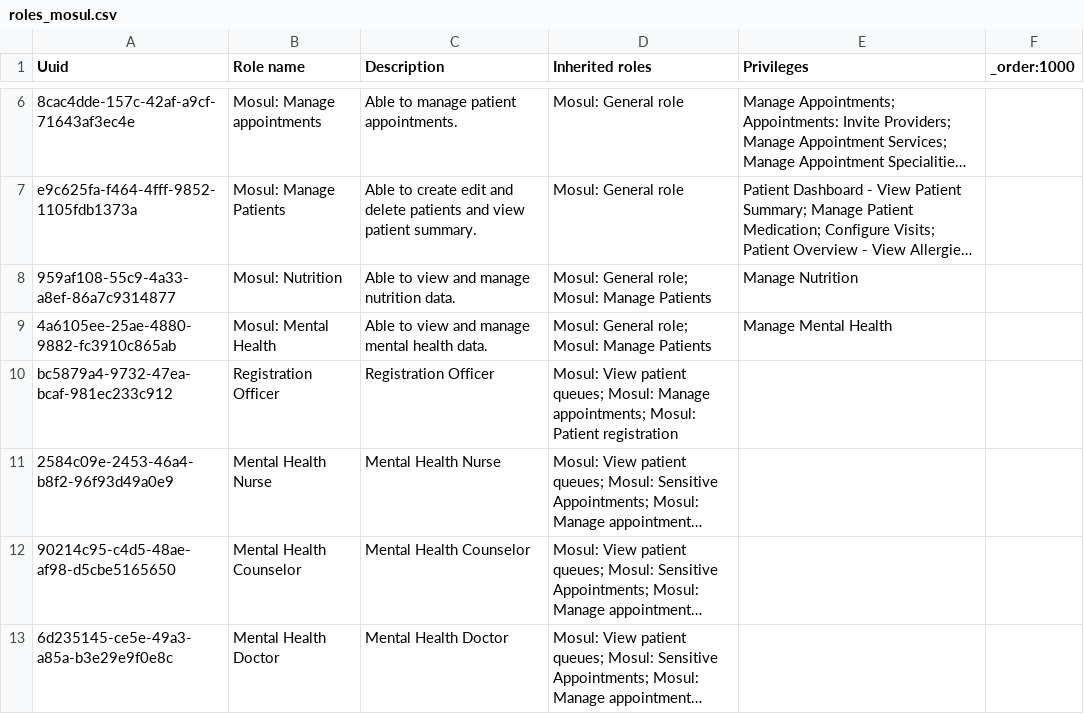
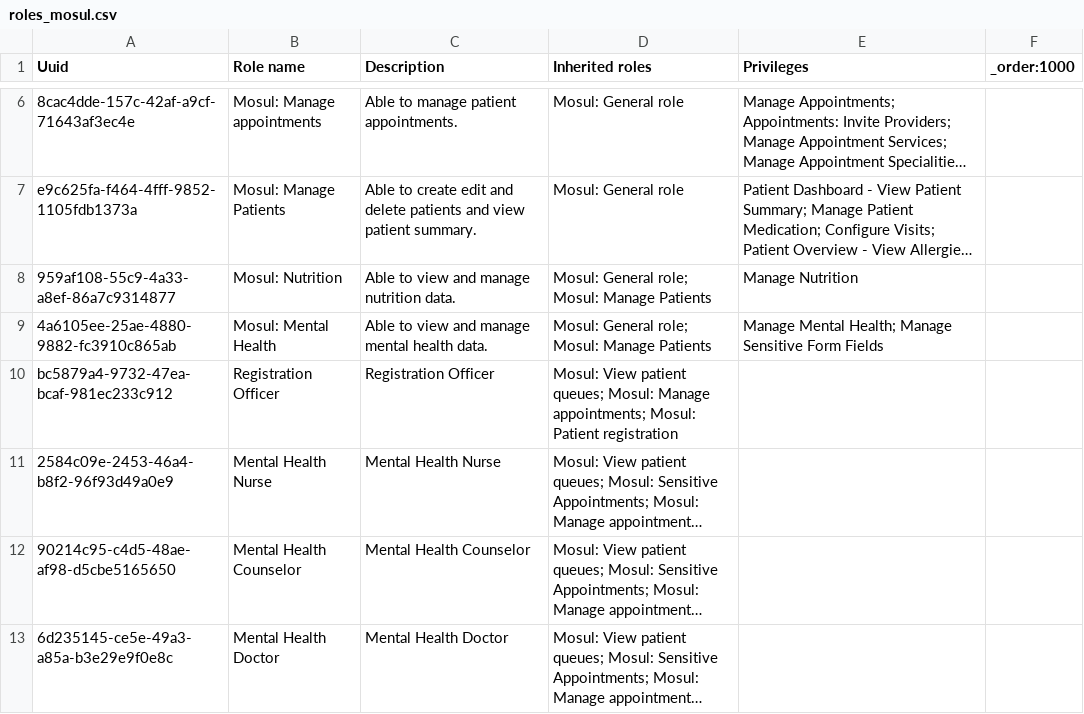
Before and after one commit to MSF-OCG/LIME-EMR, a CSV file: sites/mosul/configs/openmrs/initializer_config/roles/roles_mosul.csv, drawn as a sheet; only a part is shown, gaps mark what is left out; long unchanged cells end in …; the diff names each change by its address in the sheet, - before the commit and + after, or states it on an @@ line.

```diff
--- a/sites/mosul/configs/openmrs/initializer_config/roles/roles_mosul.csv
+++ b/sites/mosul/configs/openmrs/initializer_config/roles/roles_mosul.csv
-E9 (Privileges): Manage Mental Health
+E9 (Privileges): Manage Mental Health; Manage Sensitive Form Fields
```
Also changed, not shown: distro/configs/openmrs/initializer_config/privileges/privileges_core-demo.csv, 1 other file.
